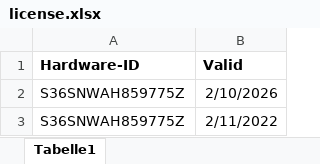
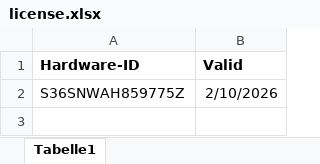
Before and after one commit to matkaise/datahunter_license, an Excel workbook: license.xlsx, sheet Tabelle1, drawn as a sheet; values as stored, in another font and other column widths than the file's, no borders; the diff names each change by its address in the sheet, - before the commit and + after, or states it on an @@ line.

Commit message:
Excel-Datei aktualisiert mit den neuesten Daten

```diff
--- a/license.xlsx (sheet Tabelle1)
+++ b/license.xlsx (sheet Tabelle1)
-row 3: S36SNWAH859775Z | 2/11/2022
```
